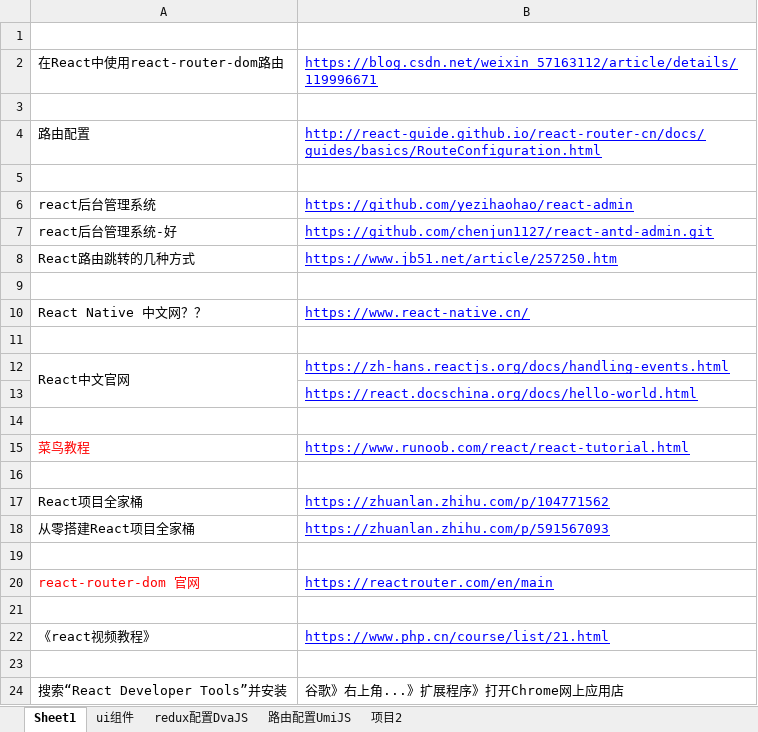
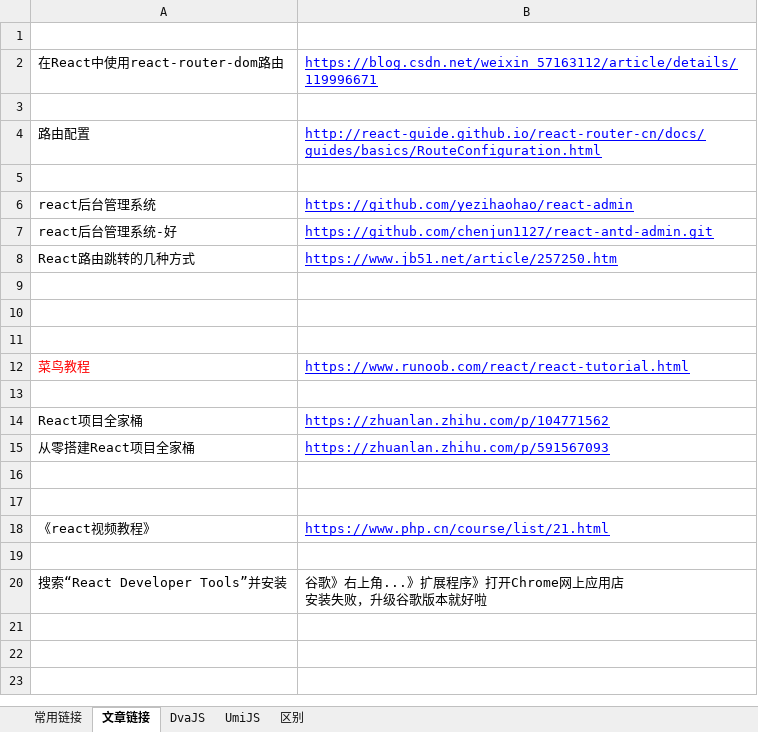
Before and after one commit to sunsetFog/record, an Excel workbook: react/study.xlsx, sheet 文章链接, drawn as a sheet; values as stored, in another font and other column widths than the file's, no borders; removed rows and columns are numbered as before the commit, all else as after; ↵ is a line break in a cell; the diff names each change by its address in the sheet, - before the commit and + after, or states it on an @@ line.

```diff
--- a/react/study.xlsx (sheet 文章链接)
+++ b/react/study.xlsx (sheet 文章链接)
-sheet tab: Sheet1
+sheet tab: 文章链接
-sheet tab: redux配置DvaJS
+sheet tab: DvaJS
-sheet tab: 路由配置UmiJS
+sheet tab: UmiJS
-sheet tab: ui组件
-sheet tab: 项目2
+sheet tab: 常用链接
+sheet tab: 区别
-row 10: React Native 中文网？？ | https://www.react-native.cn/
-row 12: React中文官网 | https://zh-hans.reactjs.org/docs/handling-events.html
-row 13:  | https://react.docschina.org/docs/hello-world.html
-row 20: react-router-dom 官网 | https://reactrouter.com/en/main
-B20: 谷歌》右上角...》扩展程序》打开Chrome网上应用店
+B20: 谷歌》右上角...》扩展程序》打开Chrome网上应用店 ↵ 安装失败，升级谷歌版本就好啦
```
Also changed, not shown: sheet UmiJS, sheet DvaJS, java/mysql.xlsx, 1 other file.
